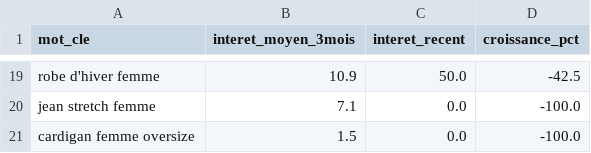
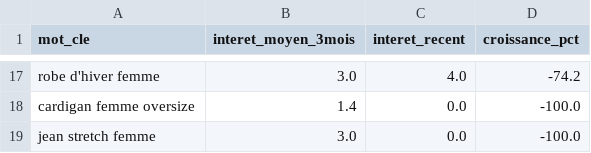
Before and after one commit to solinza380-sys/solinza-automation, a CSV file: trending_products.csv, drawn as a sheet; only a part is shown, gaps mark what is left out; removed rows and columns are numbered as before the commit, all else as after; the diff covers the shown part only; the diff names each change by its address in the sheet, - before the commit and + after, or states it on an @@ line.

```diff
--- a/trending_products.csv
+++ b/trending_products.csv
-B17 (interet_moyen_3mois): 10.9
+B17 (interet_moyen_3mois): 3.0
-C17 (interet_recent): 50.0
+C17 (interet_recent): 4.0
-D17 (croissance_pct): -42.5
+D17 (croissance_pct): -74.2
-row 20: jean stretch femme | 7.1 | 0.0 | -100.0
-B18 (interet_moyen_3mois): 1.5
+B18 (interet_moyen_3mois): 1.4
+row 19: jean stretch femme | 3.0 | 0.0 | -100.0
```
Also changed, not shown: 10 added rows, 12 removed rows and 13 edited cells elsewhere in this file.
